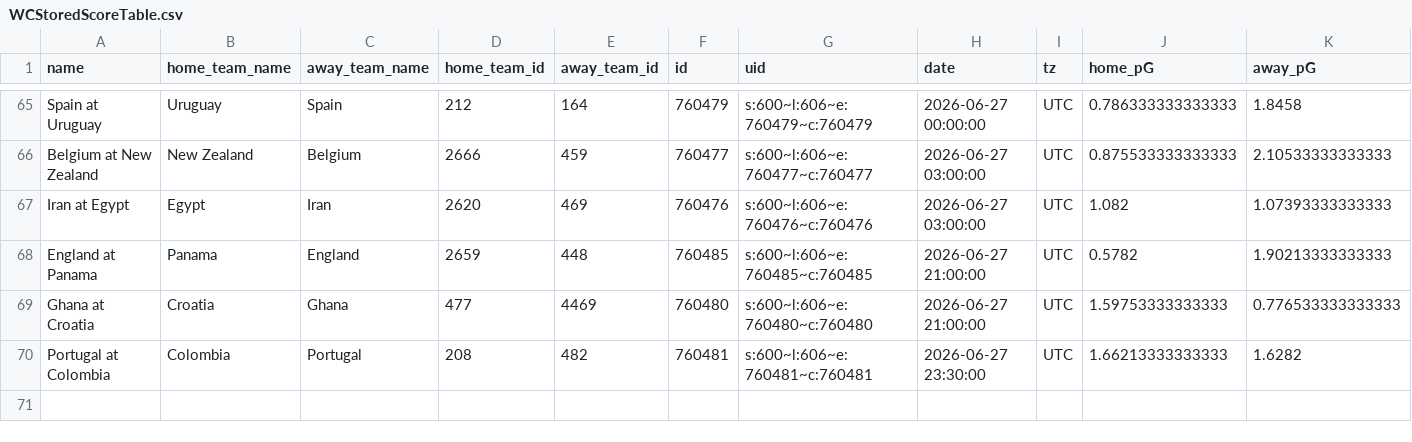
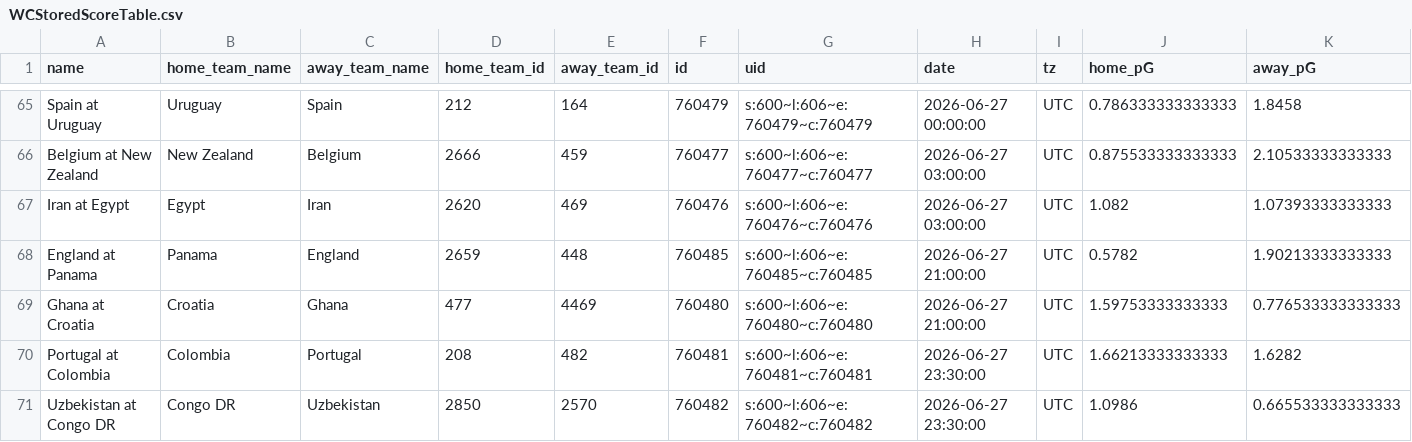
Before and after one commit to zecellomaster/tprdatarepo, a CSV file: 2026 World Cup/WCStoredScoreTable.csv, drawn as a sheet; only a part is shown, gaps mark what is left out; rows hold the shown columns only; the diff names each change by its address in the sheet, - before the commit and + after, or states it on an @@ line.

```diff
--- a/2026 World Cup/WCStoredScoreTable.csv
+++ b/2026 World Cup/WCStoredScoreTable.csv
+row 71: Uzbekistan at Congo DR | Congo DR | Uzbekistan | 2850 | 2570 | 760482 | s:600~l:606~e:760482~c:760482 | 2026-06-27 23:30:00 | UTC | 1.0986 | 0.665533333333333
```
Also changed, not shown: 2026 World Cup/WCRefinedScoreTable.csv, 2026 World Cup/WCTournamentOdds.csv, 7 other files.
